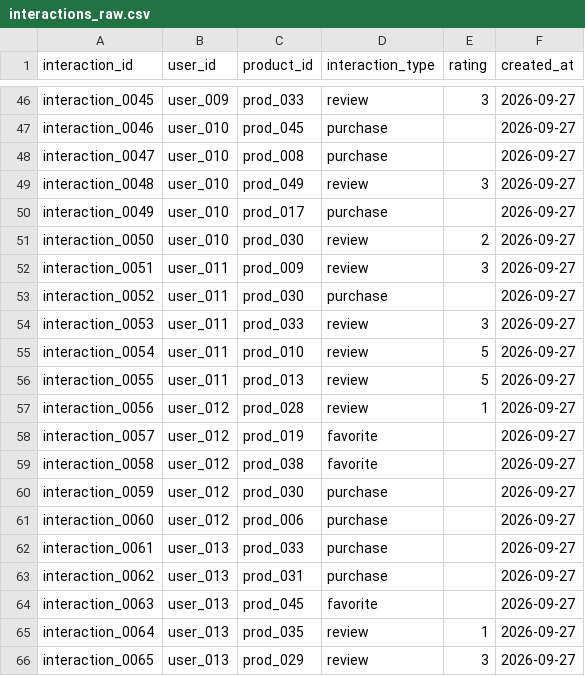
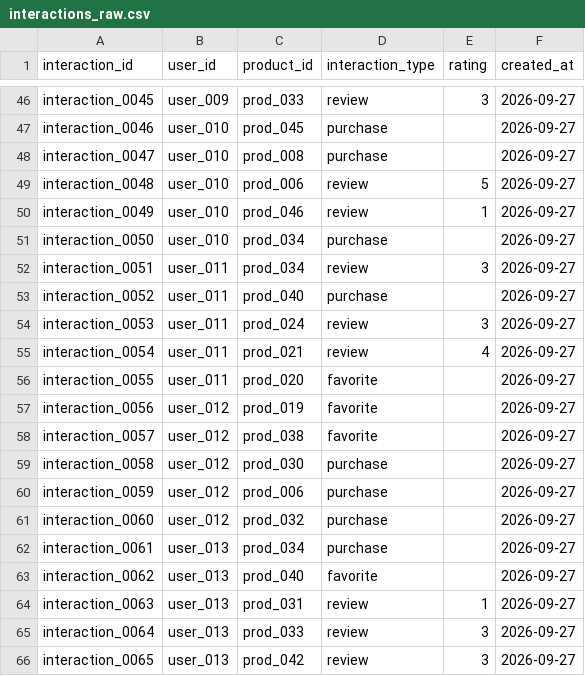
Before and after one commit to Shaineze42/beauty-advisor, a CSV file: data/raw/interactions_raw.csv, drawn as a sheet; only a part is shown, gaps mark what is left out; the diff covers the shown part only.

```diff
--- a/data/raw/interactions_raw.csv
+++ b/data/raw/interactions_raw.csv
@@ -48,19 +48,19 @@ interaction_0046,user_010,prod_045,purchase,,2026-09-27
 interaction_0047,user_010,prod_008,purchase,,2026-09-27
-interaction_0048,user_010,prod_049,review,3,2026-09-27
-interaction_0049,user_010,prod_017,purchase,,2026-09-27
-interaction_0050,user_010,prod_030,review,2,2026-09-27
-interaction_0051,user_011,prod_009,review,3,2026-09-27
-interaction_0052,user_011,prod_030,purchase,,2026-09-27
-interaction_0053,user_011,prod_033,review,3,2026-09-27
-interaction_0054,user_011,prod_010,review,5,2026-09-27
-interaction_0055,user_011,prod_013,review,5,2026-09-27
-interaction_0056,user_012,prod_028,review,1,2026-09-27
-interaction_0057,user_012,prod_019,favorite,,2026-09-27
-interaction_0058,user_012,prod_038,favorite,,2026-09-27
-interaction_0059,user_012,prod_030,purchase,,2026-09-27
-interaction_0060,user_012,prod_006,purchase,,2026-09-27
-interaction_0061,user_013,prod_033,purchase,,2026-09-27
-interaction_0062,user_013,prod_031,purchase,,2026-09-27
-interaction_0063,user_013,prod_045,favorite,,2026-09-27
-interaction_0064,user_013,prod_035,review,1,2026-09-27
-interaction_0065,user_013,prod_029,review,3,2026-09-27
+interaction_0048,user_010,prod_006,review,5,2026-09-27
+interaction_0049,user_010,prod_046,review,1,2026-09-27
+interaction_0050,user_010,prod_034,purchase,,2026-09-27
+interaction_0051,user_011,prod_034,review,3,2026-09-27
+interaction_0052,user_011,prod_040,purchase,,2026-09-27
+interaction_0053,user_011,prod_024,review,3,2026-09-27
+interaction_0054,user_011,prod_021,review,4,2026-09-27
+interaction_0055,user_011,prod_020,favorite,,2026-09-27
+interaction_0056,user_012,prod_019,favorite,,2026-09-27
+interaction_0057,user_012,prod_038,favorite,,2026-09-27
+interaction_0058,user_012,prod_030,purchase,,2026-09-27
+interaction_0059,user_012,prod_006,purchase,,2026-09-27
+interaction_0060,user_012,prod_032,purchase,,2026-09-27
+interaction_0061,user_013,prod_034,purchase,,2026-09-27
+interaction_0062,user_013,prod_040,favorite,,2026-09-27
+interaction_0063,user_013,prod_031,review,1,2026-09-27
+interaction_0064,user_013,prod_033,review,3,2026-09-27
+interaction_0065,user_013,prod_042,review,3,2026-09-27
```
Also changed, not shown: 86 edited cells elsewhere in this file, 13 other files.
